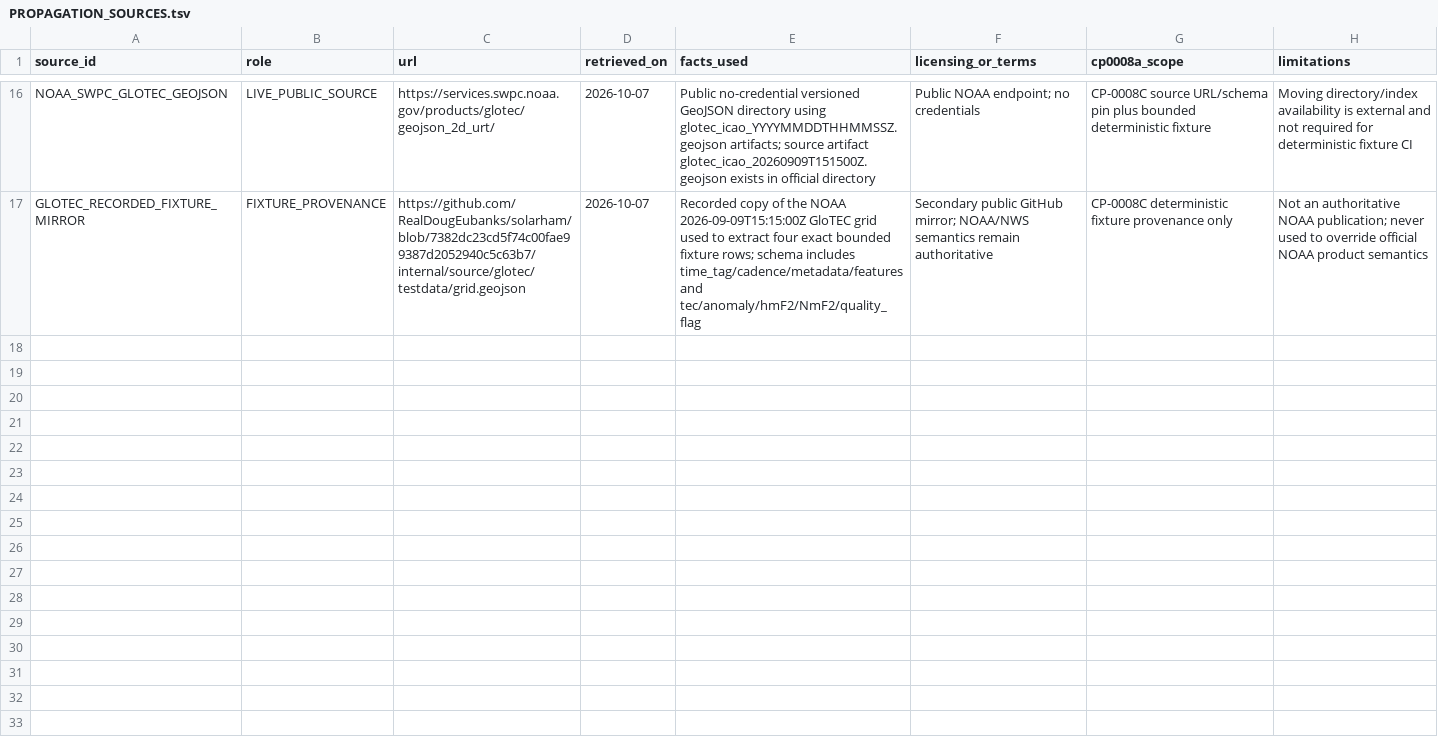
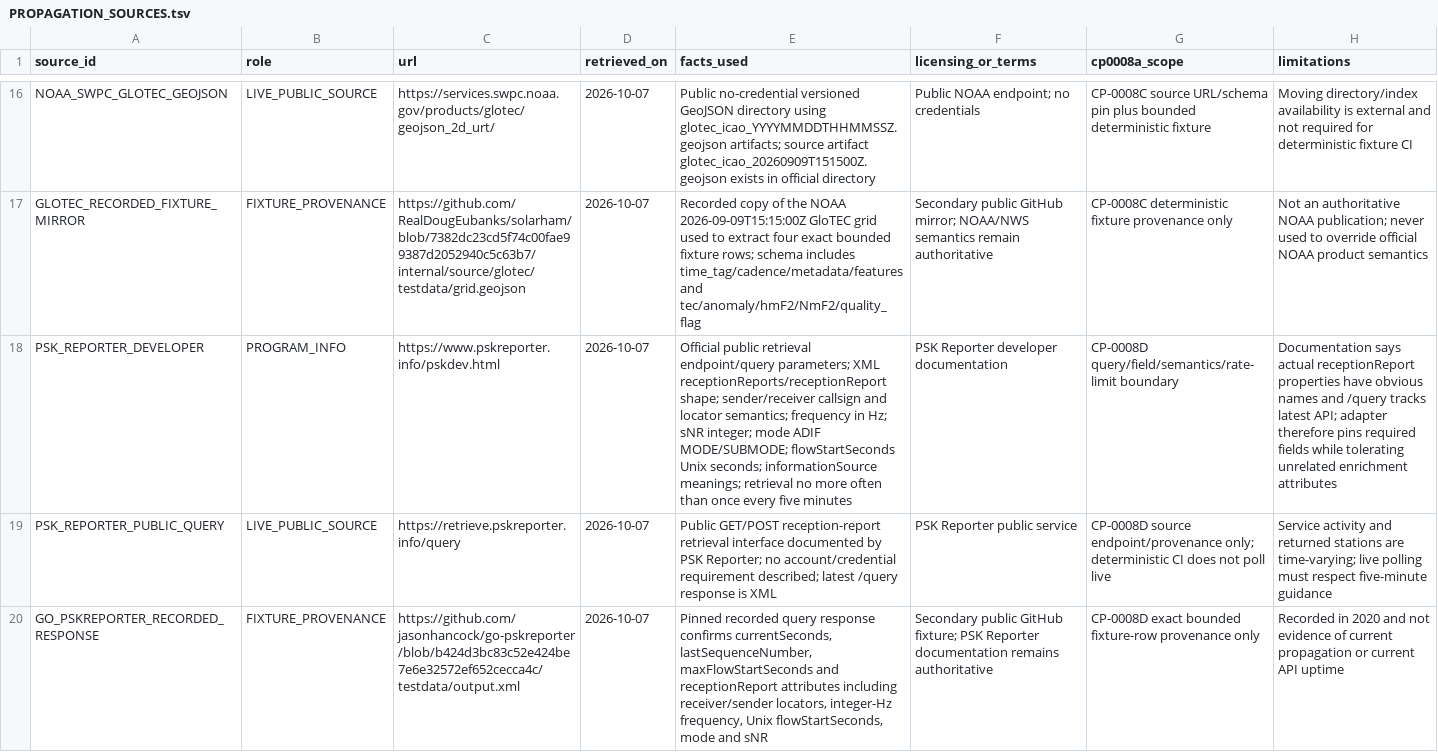
Before and after one commit to furfurr27-ai/FTX-1-App, a TSV file: research/propagation/PROPAGATION_SOURCES.tsv, drawn as a sheet; only a part is shown, gaps mark what is left out; the diff names each change by its address in the sheet, - before the commit and + after, or states it on an @@ line.

Commit message:
CP-0008D document PSK Reporter source provenance

```diff
--- a/research/propagation/PROPAGATION_SOURCES.tsv
+++ b/research/propagation/PROPAGATION_SOURCES.tsv
+row 18: PSK_REPORTER_DEVELOPER | PROGRAM_INFO | https://www.pskreporter.info/pskdev.html | 2026-10-07 | Official public retrieval endpoint/query parameters; XML receptionReports/receptionReport shape; sender/receiver callsign and locator semantics; frequency in Hz; sNR integer; mode ADIF MODE/SUBMODE; flowStartSeconds Unix seconds; informationSource meanings; retrieval no more often than once every five minutes | PSK Reporter developer documentation | CP-0008D query/field/semantics/rate-limit boundary | Documentation says actual receptionReport properties have obvious names and /query tracks latest API; adapter therefore pins required fields while tolerating unrelated enrichment attributes
+row 19: PSK_REPORTER_PUBLIC_QUERY | LIVE_PUBLIC_SOURCE | https://retrieve.pskreporter.info/query | 2026-10-07 | Public GET/POST reception-report retrieval interface documented by PSK Reporter; no account/credential requirement described; latest /query response is XML | PSK Reporter public service | CP-0008D source endpoint/provenance only; deterministic CI does not poll live | Service activity and returned stations are time-varying; live polling must respect five-minute guidance
+row 20: GO_PSKREPORTER_RECORDED_RESPONSE | FIXTURE_PROVENANCE | https://github.com/jasonhancock/go-pskreporter/blob/b424d3bc83c52e424be7e6e32572ef652cecca4c/testdata/output.xml | 2026-10-07 | Pinned recorded query response confirms currentSeconds, lastSequenceNumber, maxFlowStartSeconds and receptionReport attributes including receiver/sender locators, integer-Hz frequency, Unix flowStartSeconds, mode and sNR | Secondary public GitHub fixture; PSK Reporter documentation remains authoritative | CP-0008D exact bounded fixture-row provenance only | Recorded in 2020 and not evidence of current propagation or current API uptime
```
